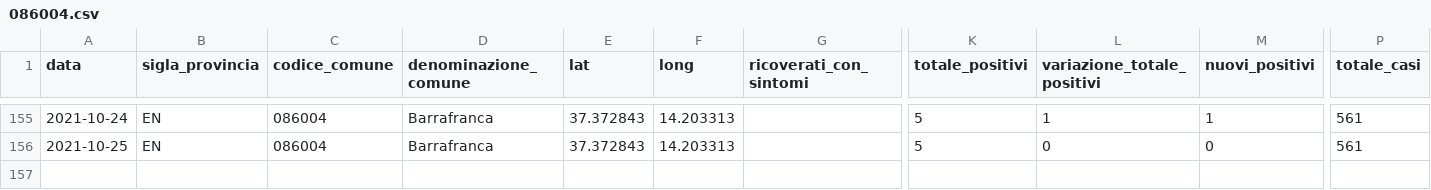
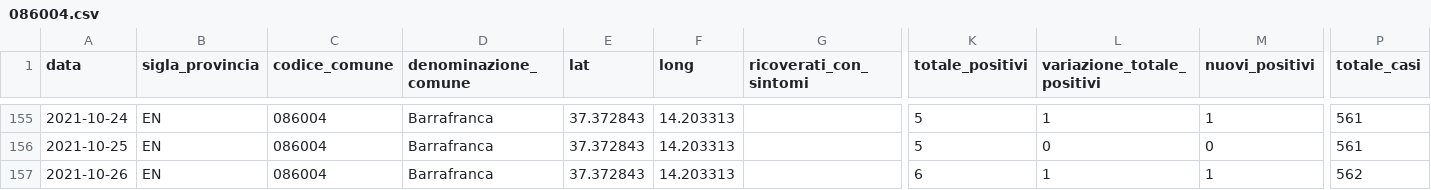
Before and after one commit to opendatasicilia/informa-covid19, a CSV file: dati/informacovid/086004/086004.csv, drawn as a sheet; only a part is shown, gaps mark what is left out; rows hold the shown columns only; the diff names each change by its address in the sheet, - before the commit and + after, or states it on an @@ line.

```diff
--- a/dati/informacovid/086004/086004.csv
+++ b/dati/informacovid/086004/086004.csv
+row 157: 2021-10-26 | EN | 086004 | Barrafranca | 37.372843 | 14.203313 |  | 6 | 1 | 1 | 562
```
Also changed, not shown: dati/informacovid/086005/086005.csv.
